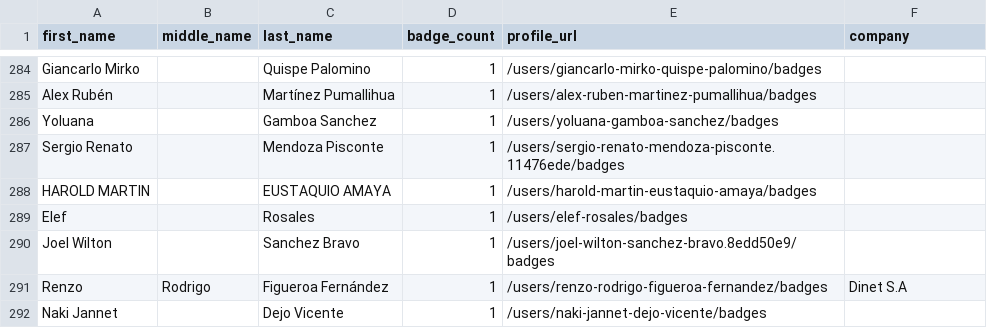
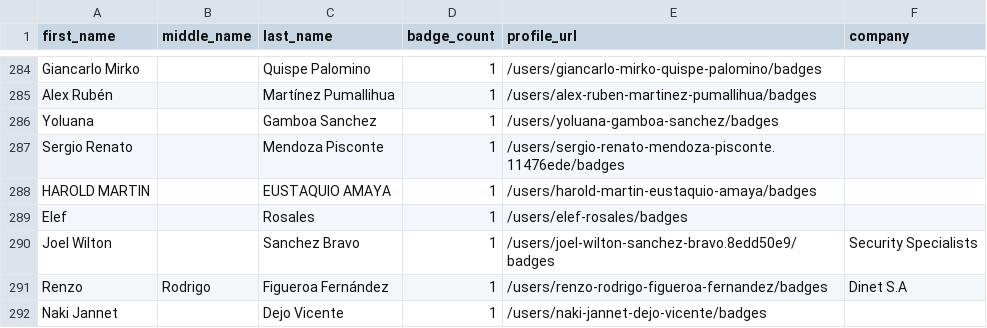
Before and after one commit to andrediasbr/github-certification-ranking, a CSV file: datasource/github-certs-peru.csv, drawn as a sheet; only a part is shown, gaps mark what is left out.

```diff
--- a/datasource/github-certs-peru.csv
+++ b/datasource/github-certs-peru.csv
@@ -289,3 +289,3 @@ HAROLD MARTIN,,EUSTAQUIO AMAYA,1,/users/harold-martin-eustaquio-amaya/badges,
 Elef,,Rosales,1,/users/elef-rosales/badges,
-Joel Wilton,,Sanchez Bravo,1,/users/joel-wilton-sanchez-bravo.8edd50e9/badges,
+Joel Wilton,,Sanchez Bravo,1,/users/joel-wilton-sanchez-bravo.8edd50e9/badges,Security Specialists
 Renzo,Rodrigo,Figueroa Fernández,1,/users/renzo-rodrigo-figueroa-fernandez/badges,Dinet S.A
```
Also changed, not shown: datasource/github-certs-germany.csv, datasource/github-certs-india.csv, 18 other files.
